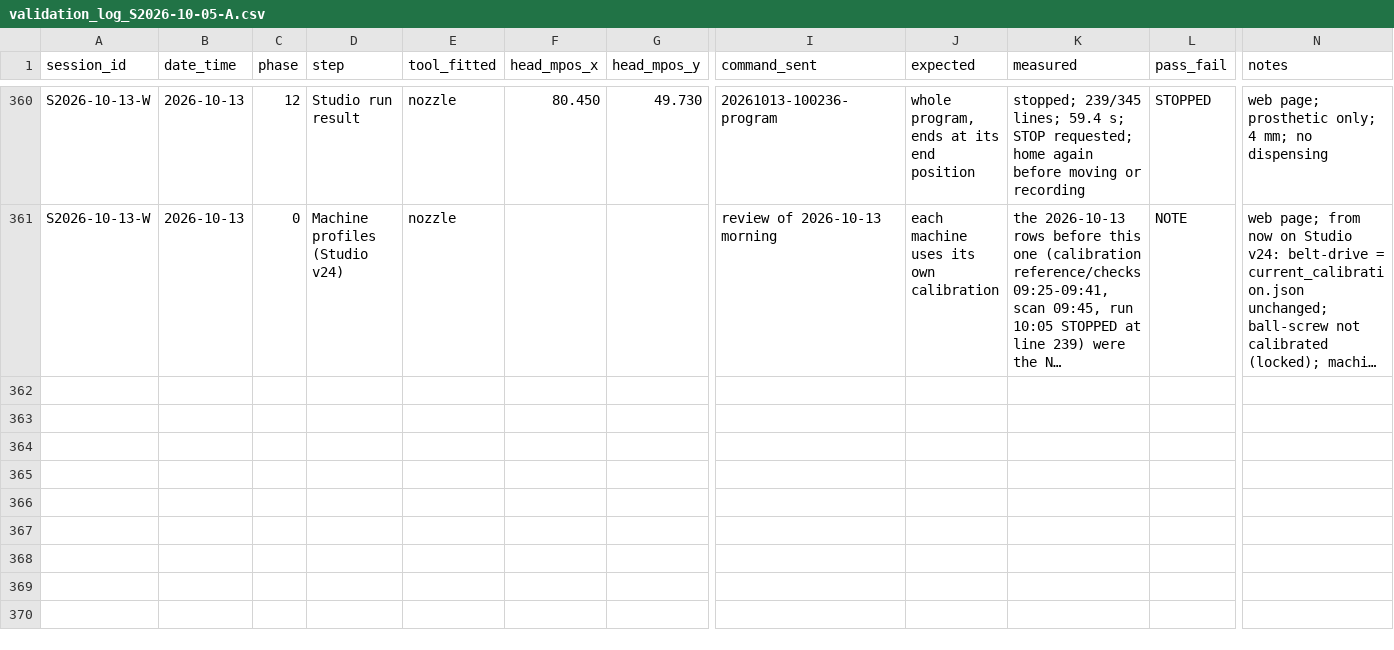
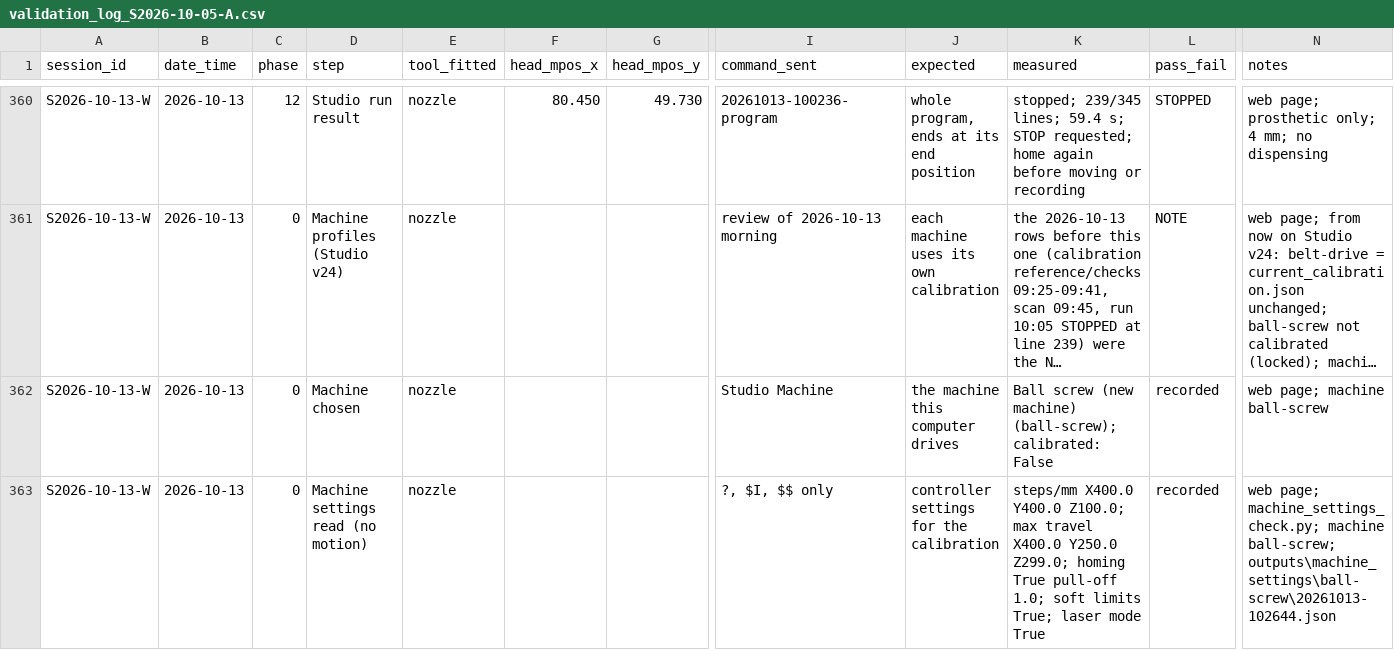
Before and after one commit to businessforkambojenterprises-lgtm/henna-program, a CSV file: validation_log_S2026-10-05-A.csv, drawn as a sheet; only a part is shown, gaps mark what is left out; long unchanged cells end in …; rows hold the shown columns only; the diff names each change by its address in the sheet, - before the commit and + after, or states it on an @@ line.

```diff
--- a/validation_log_S2026-10-05-A.csv
+++ b/validation_log_S2026-10-05-A.csv
+row 362: S2026-10-13-W | 2026-10-13 | 0 | Machine chosen | nozzle |  |  | Studio Machine | the machine this computer drives | Ball screw (new machine) (ball-screw); calibrated: False | recorded | web page; machine ball-screw
+row 363: S2026-10-13-W | 2026-10-13 | 0 | Machine settings read (no motion) | nozzle |  |  | ?, $I, $$ only | controller settings for the calibration | steps/mm X400.0 Y400.0 Z100.0; max travel X400.0 Y250.0 Z299.0; homing True pull-off 1.0; soft limits True; laser mode True | recorded | web page; machine_settings_check.py; machine ball-screw; outputs\machine_settings\ball-screw\20261013-102644.json
```
Also changed, not shown: 3 other files.
